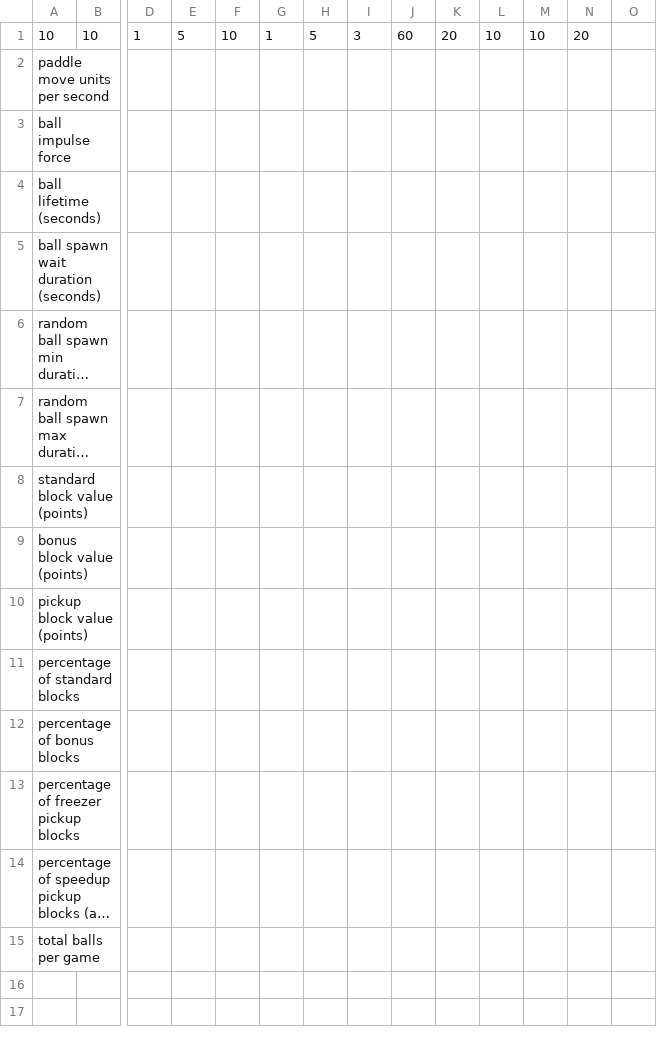
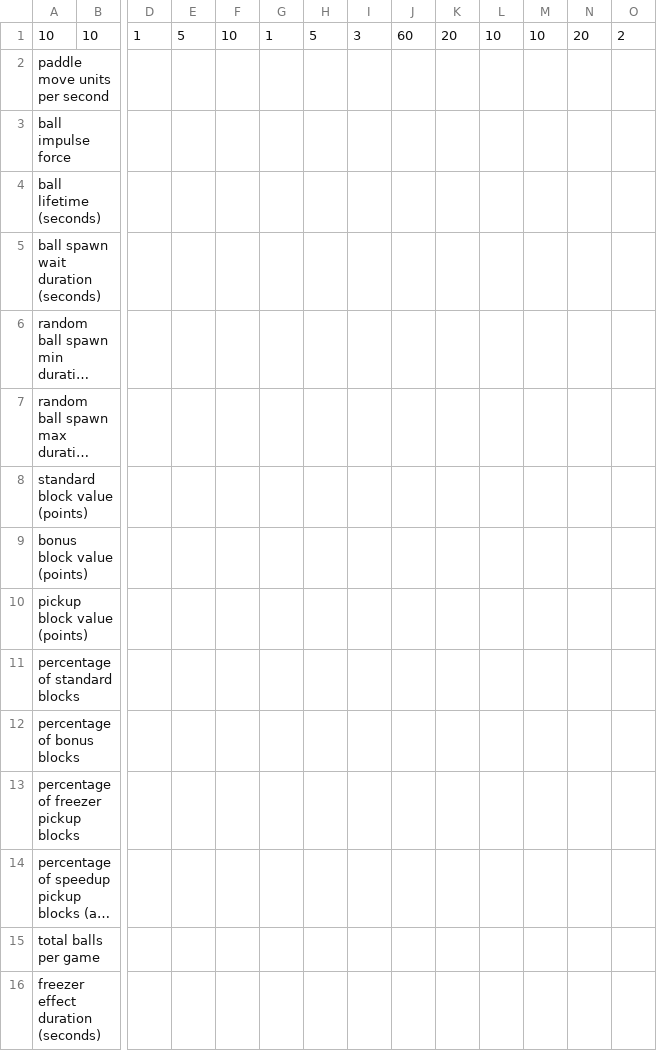
Before and after one commit to k-venkatesan/bonky-breakout, a CSV file: Assets/StreamingAssets/ConfigurationData.csv, drawn as a sheet; only a part is shown, gaps mark what is left out; long unchanged cells end in …; rows hold the shown columns only; the diff names each change by its address in the sheet, - before the commit and + after, or states it on an @@ line.

Commit message:
Add freezer pickup effect
Add effect that temporarily freezes paddle in position when ball collides with freezer block

```diff
--- a/Assets/StreamingAssets/ConfigurationData.csv
+++ b/Assets/StreamingAssets/ConfigurationData.csv
-O1: (empty)
+O1: 2
+row 16: freezer effect duration (seconds)
```
Also changed, not shown: 13 other files.
